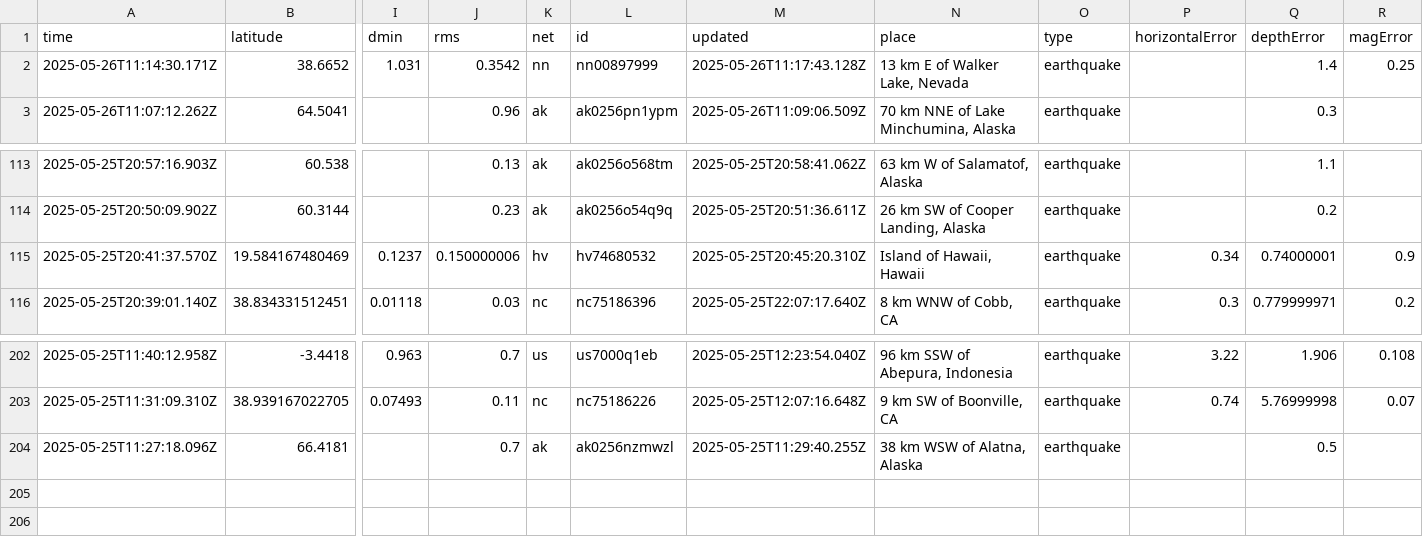
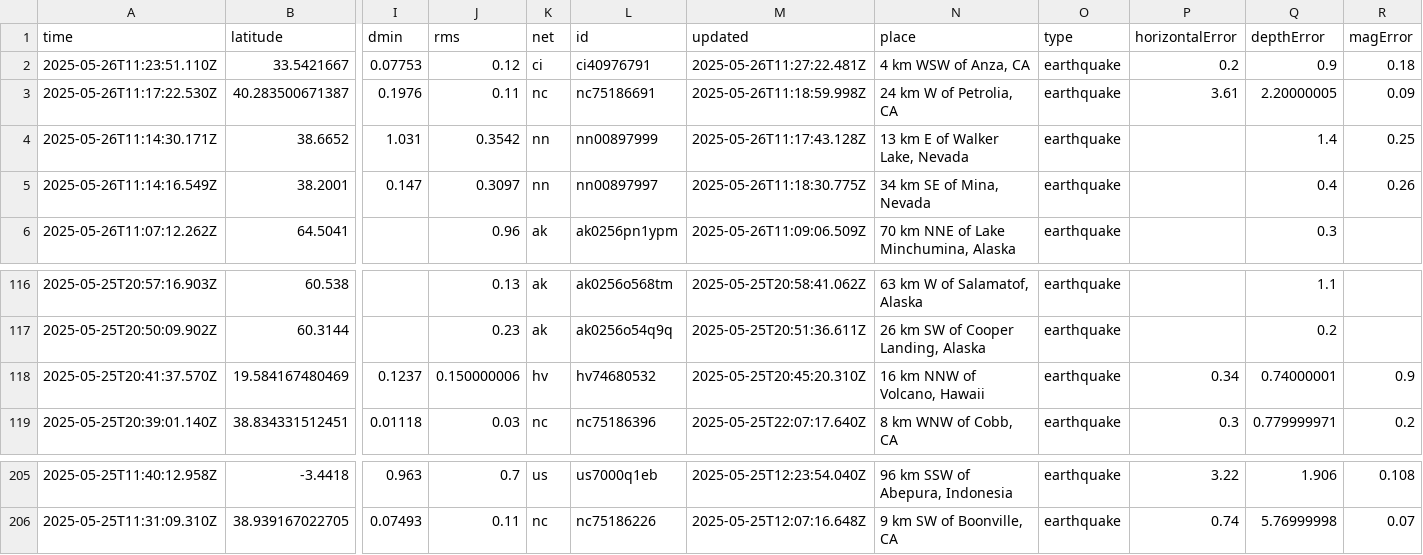
Before and after one commit to xaqanik/actions_test, a CSV file: usgs_current.csv, drawn as a sheet; only a part is shown, gaps mark what is left out; removed rows and columns are numbered as before the commit, all else as after; rows hold the shown columns only; the diff names each change by its address in the sheet, - before the commit and + after, or states it on an @@ line.

```diff
--- a/usgs_current.csv
+++ b/usgs_current.csv
+row 2: 2025-05-26T11:23:51.110Z | 33.5421667 | 0.07753 | 0.12 | ci | ci40976791 | 2025-05-26T11:27:22.481Z | 4 km WSW of Anza, CA | earthquake | 0.2 | 0.9 | 0.18
+row 3: 2025-05-26T11:17:22.530Z | 40.283500671387 | 0.1976 | 0.11 | nc | nc75186691 | 2025-05-26T11:18:59.998Z | 24 km W of Petrolia, CA | earthquake | 3.61 | 2.20000005 | 0.09
+row 5: 2025-05-26T11:14:16.549Z | 38.2001 | 0.147 | 0.3097 | nn | nn00897997 | 2025-05-26T11:18:30.775Z | 34 km SE of Mina, Nevada | earthquake |  | 0.4 | 0.26
-N118 (place): Island of Hawaii, Hawaii
+N118 (place): 16 km NNW of Volcano, Hawaii
-row 204: 2025-05-25T11:27:18.096Z | 66.4181 |  | 0.7 | ak | ak0256nzmwzl | 2025-05-25T11:29:40.255Z | 38 km WSW of Alatna, Alaska | earthquake |  | 0.5
```
